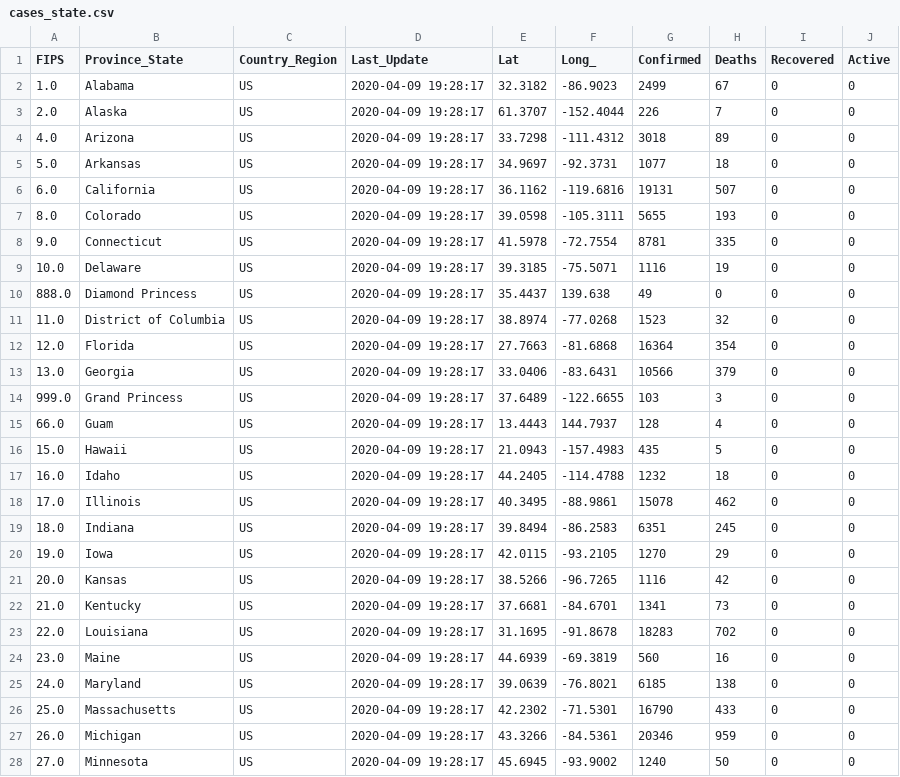
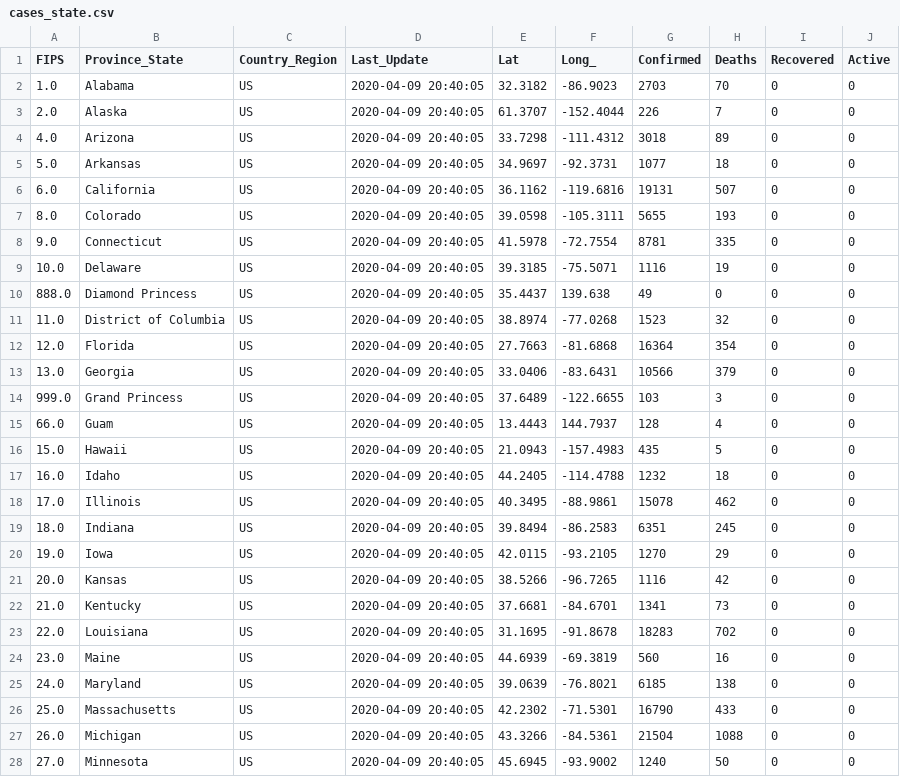
Before and after one commit to pablisco/virustrend, a CSV file: cache/cases_state.csv, drawn as a sheet; only a part is shown; the diff covers the shown part only.

```diff
--- a/cache/cases_state.csv
+++ b/cache/cases_state.csv
@@ -1,28 +1,28 @@
 FIPS,Province_State,Country_Region,Last_Update,Lat,Long_,Confirmed,Deaths,Recovered,Active
-1.0,Alabama,US,2020-04-09 19:28:17,32.3182,-86.9023,2499,67,0,0
-2.0,Alaska,US,2020-04-09 19:28:17,61.3707,-152.4044,226,7,0,0
-4.0,Arizona,US,2020-04-09 19:28:17,33.7298,-111.4312,3018,89,0,0
-5.0,Arkansas,US,2020-04-09 19:28:17,34.9697,-92.3731,1077,18,0,0
-6.0,California,US,2020-04-09 19:28:17,36.1162,-119.6816,19131,507,0,0
-8.0,Colorado,US,2020-04-09 19:28:17,39.0598,-105.3111,5655,193,0,0
-9.0,Connecticut,US,2020-04-09 19:28:17,41.5978,-72.7554,8781,335,0,0
-10.0,Delaware,US,2020-04-09 19:28:17,39.3185,-75.5071,1116,19,0,0
-888.0,Diamond Princess,US,2020-04-09 19:28:17,35.4437,139.638,49,0,0,0
-11.0,District of Columbia,US,2020-04-09 19:28:17,38.8974,-77.0268,1523,32,0,0
-12.0,Florida,US,2020-04-09 19:28:17,27.7663,-81.6868,16364,354,0,0
-13.0,Georgia,US,2020-04-09 19:28:17,33.0406,-83.6431,10566,379,0,0
-999.0,Grand Princess,US,2020-04-09 19:28:17,37.6489,-122.6655,103,3,0,0
-66.0,Guam,US,2020-04-09 19:28:17,13.4443,144.7937,128,4,0,0
-15.0,Hawaii,US,2020-04-09 19:28:17,21.0943,-157.4983,435,5,0,0
-16.0,Idaho,US,2020-04-09 19:28:17,44.2405,-114.4788,1232,18,0,0
-17.0,Illinois,US,2020-04-09 19:28:17,40.3495,-88.9861,15078,462,0,0
-18.0,Indiana,US,2020-04-09 19:28:17,39.8494,-86.2583,6351,245,0,0
-19.0,Iowa,US,2020-04-09 19:28:17,42.0115,-93.2105,1270,29,0,0
-20.0,Kansas,US,2020-04-09 19:28:17,38.5266,-96.7265,1116,42,0,0
-21.0,Kentucky,US,2020-04-09 19:28:17,37.6681,-84.6701,1341,73,0,0
-22.0,Louisiana,US,2020-04-09 19:28:17,31.1695,-91.8678,18283,702,0,0
-23.0,Maine,US,2020-04-09 19:28:17,44.6939,-69.3819,560,16,0,0
-24.0,Maryland,US,2020-04-09 19:28:17,39.0639,-76.8021,6185,138,0,0
-25.0,Massachusetts,US,2020-04-09 19:28:17,42.2302,-71.5301,16790,433,0,0
-26.0,Michigan,US,2020-04-09 19:28:17,43.3266,-84.5361,20346,959,0,0
-27.0,Minnesota,US,2020-04-09 19:28:17,45.6945,-93.9002,1240,50,0,0
+1.0,Alabama,US,2020-04-09 20:40:05,32.3182,-86.9023,2703,70,0,0
+2.0,Alaska,US,2020-04-09 20:40:05,61.3707,-152.4044,226,7,0,0
+4.0,Arizona,US,2020-04-09 20:40:05,33.7298,-111.4312,3018,89,0,0
+5.0,Arkansas,US,2020-04-09 20:40:05,34.9697,-92.3731,1077,18,0,0
+6.0,California,US,2020-04-09 20:40:05,36.1162,-119.6816,19131,507,0,0
+8.0,Colorado,US,2020-04-09 20:40:05,39.0598,-105.3111,5655,193,0,0
+9.0,Connecticut,US,2020-04-09 20:40:05,41.5978,-72.7554,8781,335,0,0
+10.0,Delaware,US,2020-04-09 20:40:05,39.3185,-75.5071,1116,19,0,0
+888.0,Diamond Princess,US,2020-04-09 20:40:05,35.4437,139.638,49,0,0,0
+11.0,District of Columbia,US,2020-04-09 20:40:05,38.8974,-77.0268,1523,32,0,0
+12.0,Florida,US,2020-04-09 20:40:05,27.7663,-81.6868,16364,354,0,0
+13.0,Georgia,US,2020-04-09 20:40:05,33.0406,-83.6431,10566,379,0,0
+999.0,Grand Princess,US,2020-04-09 20:40:05,37.6489,-122.6655,103,3,0,0
+66.0,Guam,US,2020-04-09 20:40:05,13.4443,144.7937,128,4,0,0
+15.0,Hawaii,US,2020-04-09 20:40:05,21.0943,-157.4983,435,5,0,0
+16.0,Idaho,US,2020-04-09 20:40:05,44.2405,-114.4788,1232,18,0,0
+17.0,Illinois,US,2020-04-09 20:40:05,40.3495,-88.9861,15078,462,0,0
+18.0,Indiana,US,2020-04-09 20:40:05,39.8494,-86.2583,6351,245,0,0
+19.0,Iowa,US,2020-04-09 20:40:05,42.0115,-93.2105,1270,29,0,0
+20.0,Kansas,US,2020-04-09 20:40:05,38.5266,-96.7265,1116,42,0,0
+21.0,Kentucky,US,2020-04-09 20:40:05,37.6681,-84.6701,1341,73,0,0
+22.0,Louisiana,US,2020-04-09 20:40:05,31.1695,-91.8678,18283,702,0,0
+23.0,Maine,US,2020-04-09 20:40:05,44.6939,-69.3819,560,16,0,0
+24.0,Maryland,US,2020-04-09 20:40:05,39.0639,-76.8021,6185,138,0,0
+25.0,Massachusetts,US,2020-04-09 20:40:05,42.2302,-71.5301,16790,433,0,0
+26.0,Michigan,US,2020-04-09 20:40:05,43.3266,-84.5361,21504,1088,0,0
+27.0,Minnesota,US,2020-04-09 20:40:05,45.6945,-93.9002,1240,50,0,0
```
Also changed, not shown: 39 edited cells elsewhere in this file, cache/cases.csv, cache/cases_country.csv, 16 other files.
